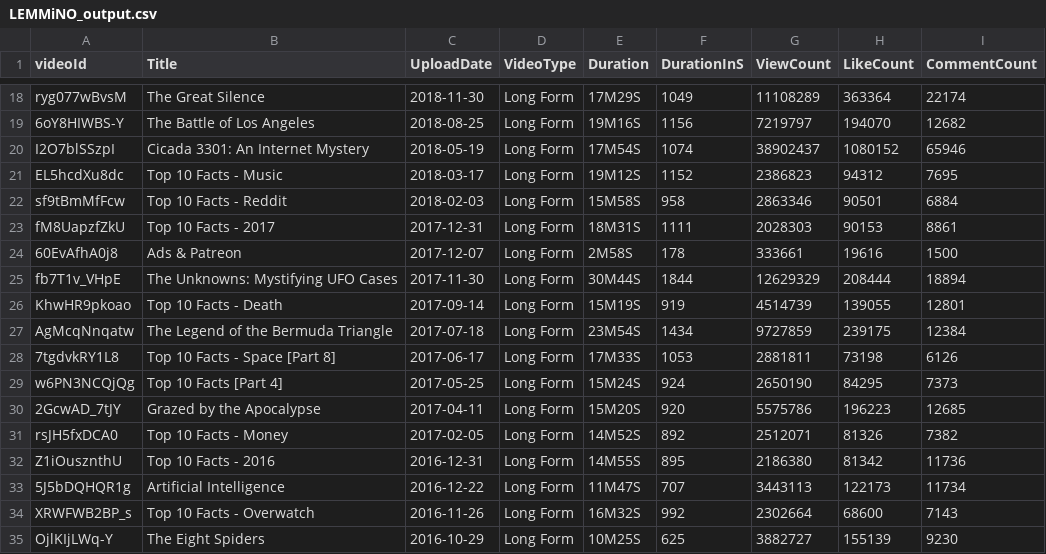
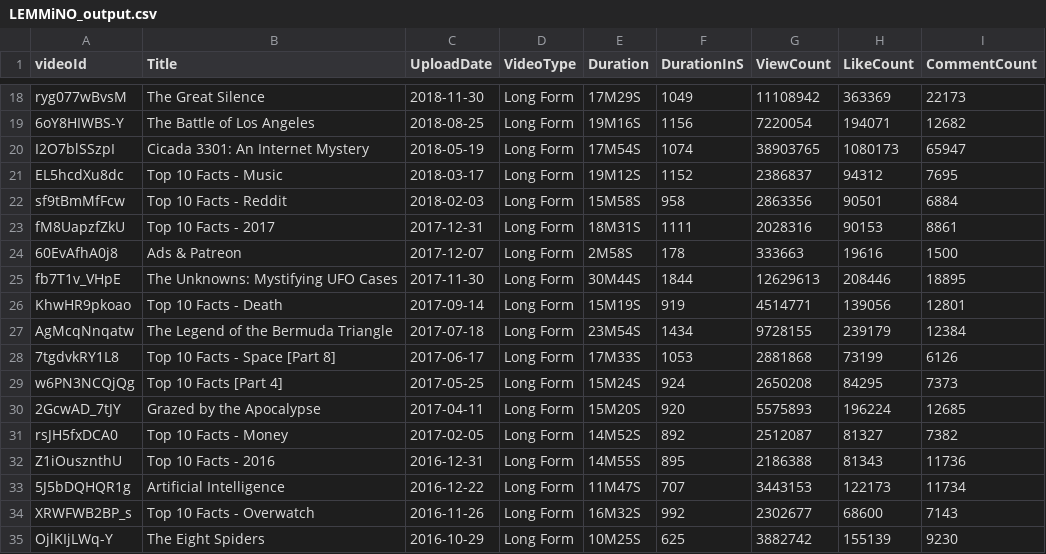
Before and after one commit to sinopolimonopoly/yt-scraper-app, a CSV file: data/LEMMiNO_output.csv, drawn as a sheet; only a part is shown, gaps mark what is left out; the diff covers the shown part only; the diff names each change by its address in the sheet, - before the commit and + after, or states it on an @@ line.

```diff
--- a/data/LEMMiNO_output.csv
+++ b/data/LEMMiNO_output.csv
-G18 (ViewCount): 11108289
+G18 (ViewCount): 11108942
-H18 (LikeCount): 363364
+H18 (LikeCount): 363369
-I18 (CommentCount): 22174
+I18 (CommentCount): 22173
-G19 (ViewCount): 7219797
+G19 (ViewCount): 7220054
-H19 (LikeCount): 194070
+H19 (LikeCount): 194071
-G20 (ViewCount): 38902437
+G20 (ViewCount): 38903765
-H20 (LikeCount): 1080152
+H20 (LikeCount): 1080173
-I20 (CommentCount): 65946
+I20 (CommentCount): 65947
-G21 (ViewCount): 2386823
+G21 (ViewCount): 2386837
-G22 (ViewCount): 2863346
+G22 (ViewCount): 2863356
-G23 (ViewCount): 2028303
+G23 (ViewCount): 2028316
-G24 (ViewCount): 333661
+G24 (ViewCount): 333663
-G25 (ViewCount): 12629329
+G25 (ViewCount): 12629613
-H25 (LikeCount): 208444
+H25 (LikeCount): 208446
-I25 (CommentCount): 18894
+I25 (CommentCount): 18895
-G26 (ViewCount): 4514739
+G26 (ViewCount): 4514771
-H26 (LikeCount): 139055
+H26 (LikeCount): 139056
-G27 (ViewCount): 9727859
+G27 (ViewCount): 9728155
-H27 (LikeCount): 239175
+H27 (LikeCount): 239179
-G28 (ViewCount): 2881811
+G28 (ViewCount): 2881868
-H28 (LikeCount): 73198
+H28 (LikeCount): 73199
-G29 (ViewCount): 2650190
+G29 (ViewCount): 2650208
-G30 (ViewCount): 5575786
+G30 (ViewCount): 5575893
-H30 (LikeCount): 196223
+H30 (LikeCount): 196224
-G31 (ViewCount): 2512071
+G31 (ViewCount): 2512087
-H31 (LikeCount): 81326
+H31 (LikeCount): 81327
-G32 (ViewCount): 2186380
+G32 (ViewCount): 2186388
-H32 (LikeCount): 81342
+H32 (LikeCount): 81343
-G33 (ViewCount): 3443113
+G33 (ViewCount): 3443153
-G34 (ViewCount): 2302664
+G34 (ViewCount): 2302677
-G35 (ViewCount): 3882727
+G35 (ViewCount): 3882742
```
Also changed, not shown: 156 edited cells elsewhere in this file, data/curtisdoingthings_output.csv, 22 other files.
